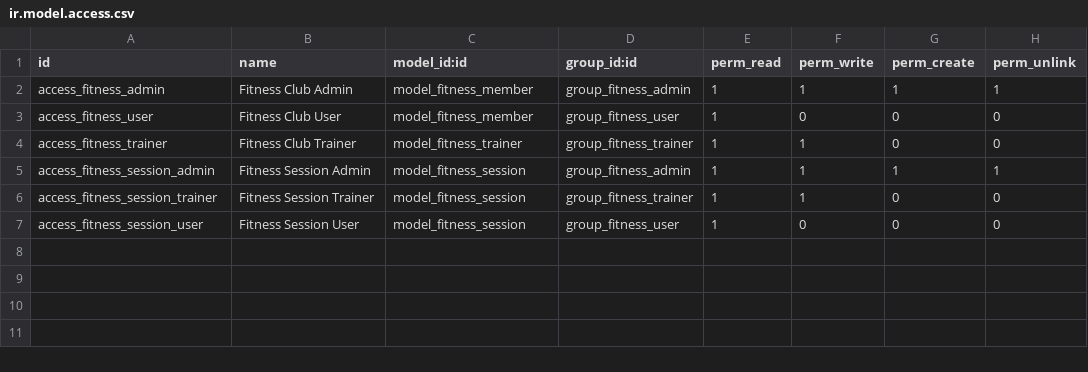
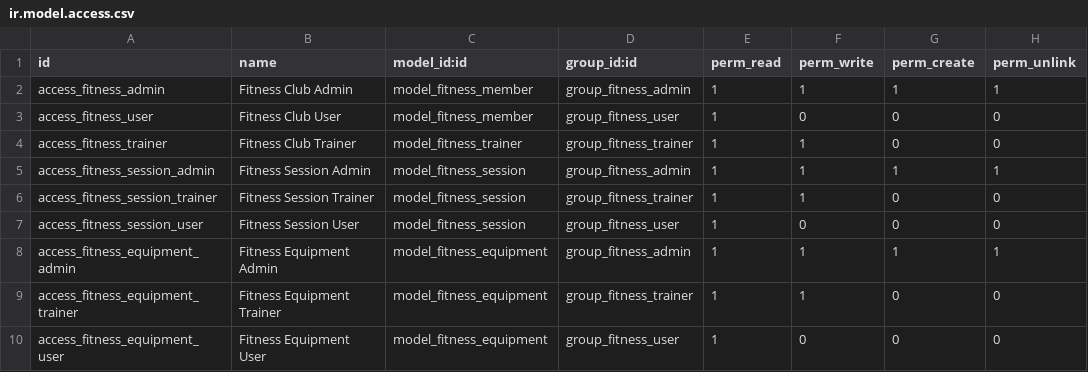
Before and after one commit to JaySkyscend/FitnessClub, a CSV file: security/ir.model.access.csv, drawn as a sheet; the diff names each change by its address in the sheet, - before the commit and + after, or states it on an @@ line.

```diff
--- a/security/ir.model.access.csv
+++ b/security/ir.model.access.csv
+row 8: access_fitness_equipment_admin | Fitness Equipment Admin | model_fitness_equipment | group_fitness_admin | 1 | 1 | 1 | 1
+row 9: access_fitness_equipment_trainer | Fitness Equipment Trainer | model_fitness_equipment | group_fitness_trainer | 1 | 1 | 0 | 0
+row 10: access_fitness_equipment_user | Fitness Equipment User | model_fitness_equipment | group_fitness_user | 1 | 0 | 0 | 0
```
Also changed, not shown: 6 other files.
